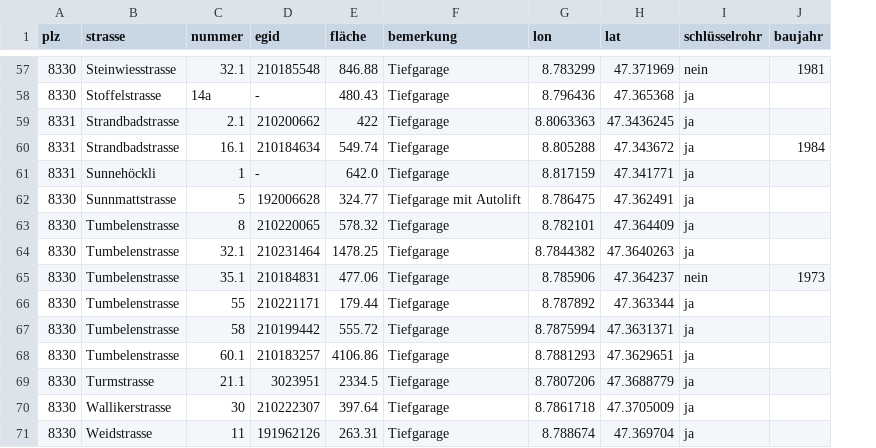
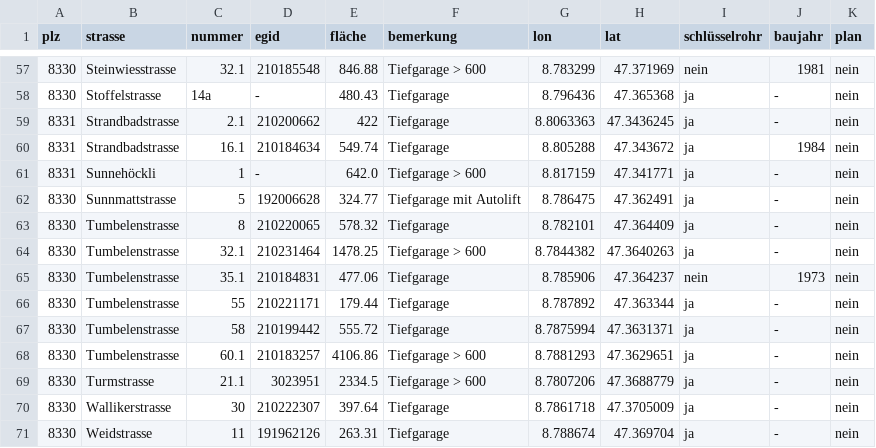
Before and after one commit to loeti82/firemap, a CSV file: tiefgaragen.csv, drawn as a sheet; only a part is shown, gaps mark what is left out; the diff covers the shown part only; the diff names each change by its address in the sheet, - before the commit and + after, or states it on an @@ line.

Commit message:
update with plan info

```diff
--- a/tiefgaragen.csv
+++ b/tiefgaragen.csv
+column K (plan), rows 57-71: all nein
-F57 (bemerkung): Tiefgarage
+F57 (bemerkung): Tiefgarage > 600
-J58:J59 (baujahr): (empty)
+J58:J59 (baujahr): -
-F61 (bemerkung): Tiefgarage
+F61 (bemerkung): Tiefgarage > 600
-J61:J64 (baujahr): (empty)
+J61:J64 (baujahr): -
-F64 (bemerkung): Tiefgarage
+F64 (bemerkung): Tiefgarage > 600
-J66:J71 (baujahr): (empty)
+J66:J71 (baujahr): -
-F68:F69 (bemerkung): Tiefgarage
+F68:F69 (bemerkung): Tiefgarage > 600
```
Also changed, not shown: 67 edited cells elsewhere in this file.
